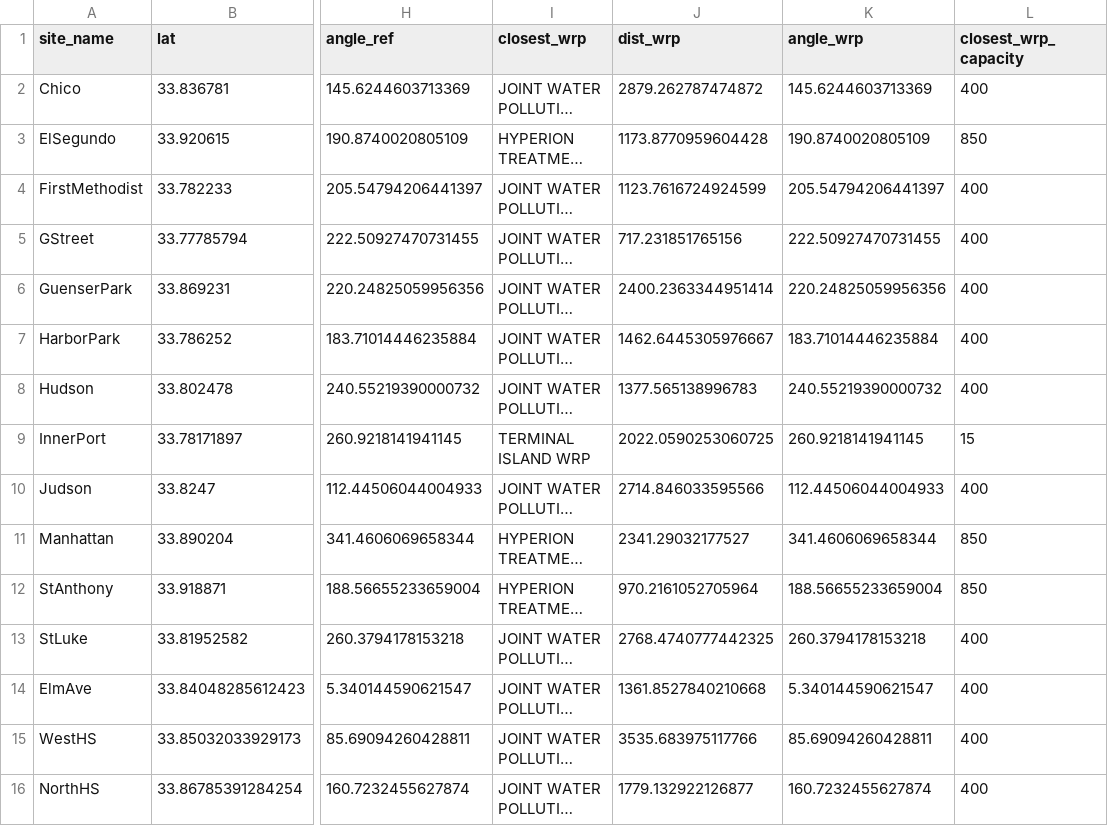
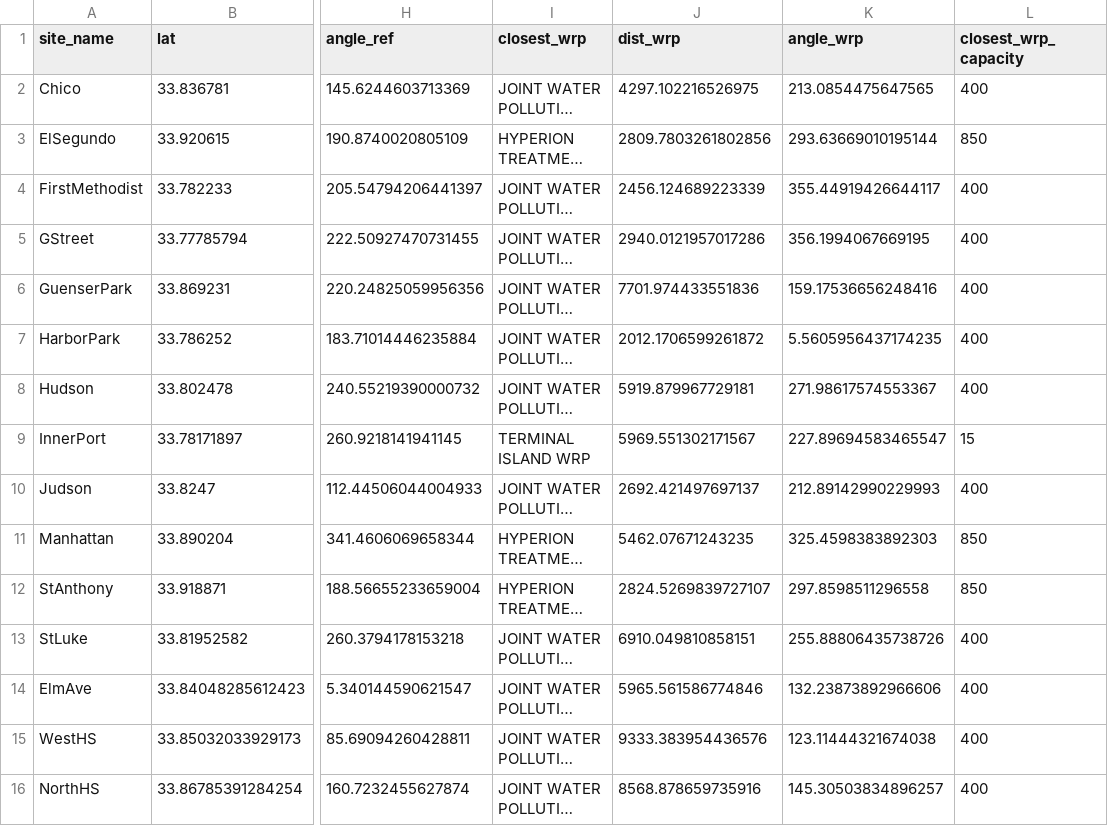
Before and after one commit to meredithfranklin/H2S-study, a CSV file: data/site_geo_metadata.csv, drawn as a sheet; only a part is shown, gaps mark what is left out; long unchanged cells end in …; the diff names each change by its address in the sheet, - before the commit and + after, or states it on an @@ line.

```diff
--- a/data/site_geo_metadata.csv
+++ b/data/site_geo_metadata.csv
-J2 (dist_wrp): 2879.262787474872
+J2 (dist_wrp): 4297.102216526975
-K2 (angle_wrp): 145.6244603713369
+K2 (angle_wrp): 213.0854475647565
-J3 (dist_wrp): 1173.8770959604428
+J3 (dist_wrp): 2809.7803261802856
-K3 (angle_wrp): 190.8740020805109
+K3 (angle_wrp): 293.63669010195144
-J4 (dist_wrp): 1123.7616724924599
+J4 (dist_wrp): 2456.124689223339
-K4 (angle_wrp): 205.54794206441397
+K4 (angle_wrp): 355.44919426644117
-J5 (dist_wrp): 717.231851765156
+J5 (dist_wrp): 2940.0121957017286
-K5 (angle_wrp): 222.50927470731455
+K5 (angle_wrp): 356.1994067669195
-J6 (dist_wrp): 2400.2363344951414
+J6 (dist_wrp): 7701.974433551836
-K6 (angle_wrp): 220.24825059956356
+K6 (angle_wrp): 159.17536656248416
-J7 (dist_wrp): 1462.6445305976667
+J7 (dist_wrp): 2012.1706599261872
-K7 (angle_wrp): 183.71014446235884
+K7 (angle_wrp): 5.5605956437174235
-J8 (dist_wrp): 1377.565138996783
+J8 (dist_wrp): 5919.879967729181
-K8 (angle_wrp): 240.55219390000732
+K8 (angle_wrp): 271.98617574553367
-J9 (dist_wrp): 2022.0590253060725
+J9 (dist_wrp): 5969.551302171567
-K9 (angle_wrp): 260.9218141941145
+K9 (angle_wrp): 227.89694583465547
-J10 (dist_wrp): 2714.846033595566
+J10 (dist_wrp): 2692.421497697137
-K10 (angle_wrp): 112.44506044004933
+K10 (angle_wrp): 212.89142990229993
-J11 (dist_wrp): 2341.29032177527
+J11 (dist_wrp): 5462.07671243235
-K11 (angle_wrp): 341.4606069658344
+K11 (angle_wrp): 325.4598383892303
-J12 (dist_wrp): 970.2161052705964
+J12 (dist_wrp): 2824.5269839727107
-K12 (angle_wrp): 188.56655233659004
+K12 (angle_wrp): 297.8598511296558
-J13 (dist_wrp): 2768.4740777442325
+J13 (dist_wrp): 6910.049810858151
-K13 (angle_wrp): 260.3794178153218
+K13 (angle_wrp): 255.88806435738726
-J14 (dist_wrp): 1361.8527840210668
+J14 (dist_wrp): 5965.561586774846
-K14 (angle_wrp): 5.340144590621547
+K14 (angle_wrp): 132.23873892966606
-J15 (dist_wrp): 3535.683975117766
+J15 (dist_wrp): 9333.383954436576
-K15 (angle_wrp): 85.69094260428811
+K15 (angle_wrp): 123.11444321674038
-J16 (dist_wrp): 1779.132922126877
+J16 (dist_wrp): 8568.878659735916
-K16 (angle_wrp): 160.7232455627874
+K16 (angle_wrp): 145.30503834896257
```
Also changed, not shown: 54 other files.
